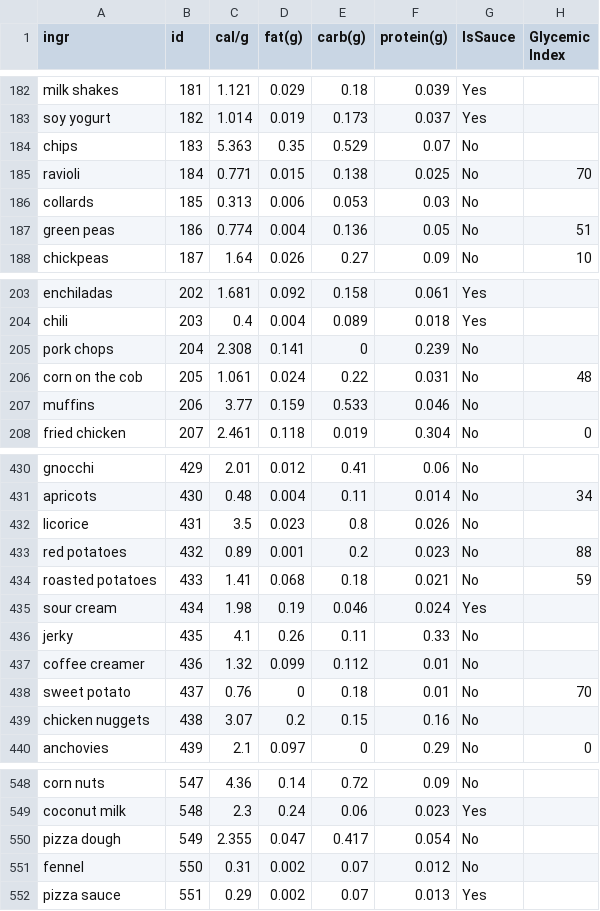
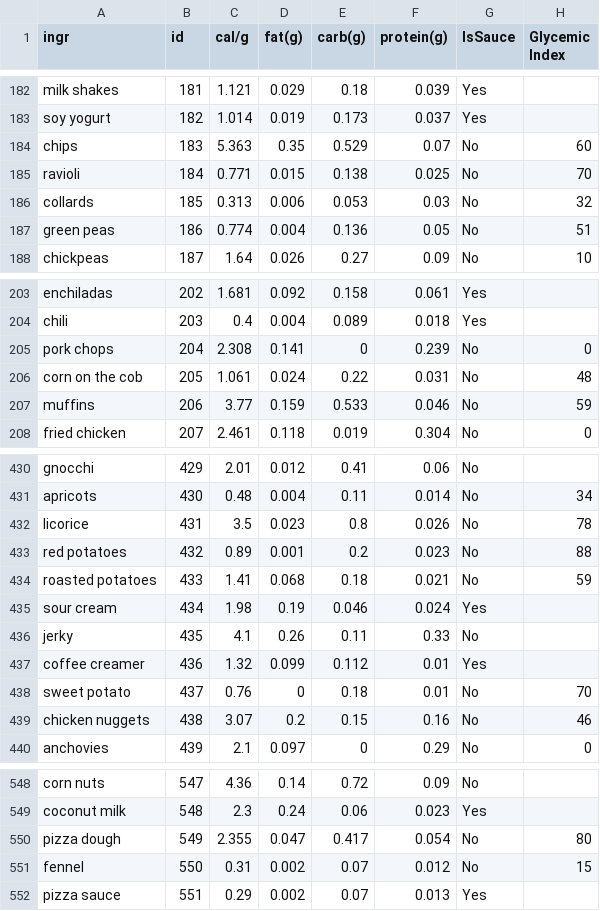
Before and after one commit to RotemGeva226/GlycemicLoad, a CSV file: Portions Estimation/data/raw/nutrition5k_dataset_metadata_ingredients_metadata.csv, drawn as a sheet; only a part is shown, gaps mark what is left out; the diff covers the shown part only.

```diff
--- a/Portions Estimation/data/raw/nutrition5k_dataset_metadata_ingredients_metadata.csv
+++ b/Portions Estimation/data/raw/nutrition5k_dataset_metadata_ingredients_metadata.csv
@@ -183,5 +183,5 @@ milk shakes,181,1.121,0.029,0.18,0.039,Yes,
 soy yogurt,182,1.014,0.019,0.173,0.037,Yes,
-chips,183,5.363,0.35,0.529,0.07,No,
+chips,183,5.363,0.35,0.529,0.07,No,60
 ravioli,184,0.771,0.015,0.138,0.025,No,70
-collards,185,0.313,0.006,0.053,0.03,No,
+collards,185,0.313,0.006,0.053,0.03,No,32
 green peas,186,0.774,0.004,0.136,0.05,No,51
@@ -204,5 +204,5 @@ enchiladas,202,1.681,0.092,0.158,0.061,Yes,
 chili,203,0.4,0.004,0.089,0.018,Yes,
-pork chops,204,2.308,0.141,0,0.239,No,
+pork chops,204,2.308,0.141,0,0.239,No,0
 corn on the cob,205,1.061,0.024,0.22,0.031,No,48
-muffins,206,3.77,0.159,0.533,0.046,No,
+muffins,206,3.77,0.159,0.533,0.046,No,59
 fried chicken,207,2.461,0.118,0.019,0.304,No,0
@@ -431,3 +431,3 @@ gnocchi,429,2.01,0.012,0.41,0.06,No,
 apricots,430,0.48,0.004,0.11,0.014,No,34
-licorice,431,3.5,0.023,0.8,0.026,No,
+licorice,431,3.5,0.023,0.8,0.026,No,78
 red potatoes,432,0.89,0.001,0.2,0.023,No,88
@@ -436,5 +436,5 @@ sour cream,434,1.98,0.19,0.046,0.024,Yes,
 jerky,435,4.1,0.26,0.11,0.33,No,
-coffee creamer,436,1.32,0.099,0.112,0.01,No,
+coffee creamer,436,1.32,0.099,0.112,0.01,Yes,
 sweet potato,437,0.76,0,0.18,0.01,No,70
-chicken nuggets,438,3.07,0.2,0.15,0.16,No,
+chicken nuggets,438,3.07,0.2,0.15,0.16,No,46
 anchovies,439,2.1,0.097,0,0.29,No,0
@@ -549,4 +549,4 @@ corn nuts,547,4.36,0.14,0.72,0.09,No,
 coconut milk,548,2.3,0.24,0.06,0.023,Yes,
-pizza dough,549,2.355,0.047,0.417,0.054,No,
-fennel,550,0.31,0.002,0.07,0.012,No,
+pizza dough,549,2.355,0.047,0.417,0.054,No,80
+fennel,550,0.31,0.002,0.07,0.012,No,15
 pizza sauce,551,0.29,0.002,0.07,0.013,Yes,
```
Also changed, not shown: 35 edited cells elsewhere in this file, Portions Estimation/data/raw/Nutrition5kModified700.csv, 3 other files.
